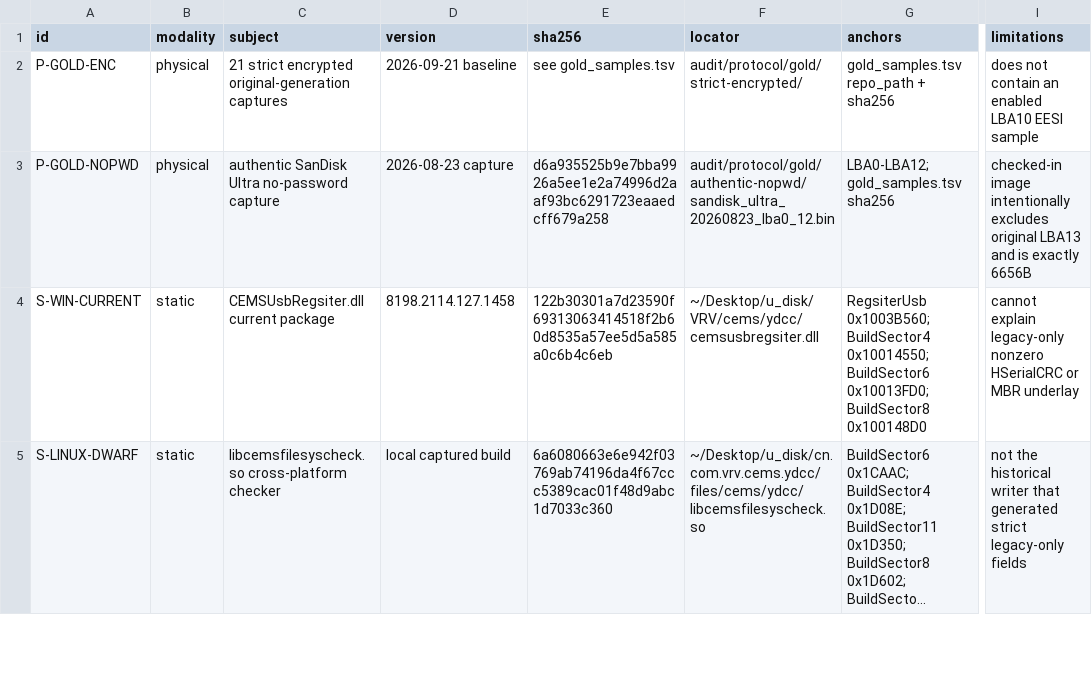
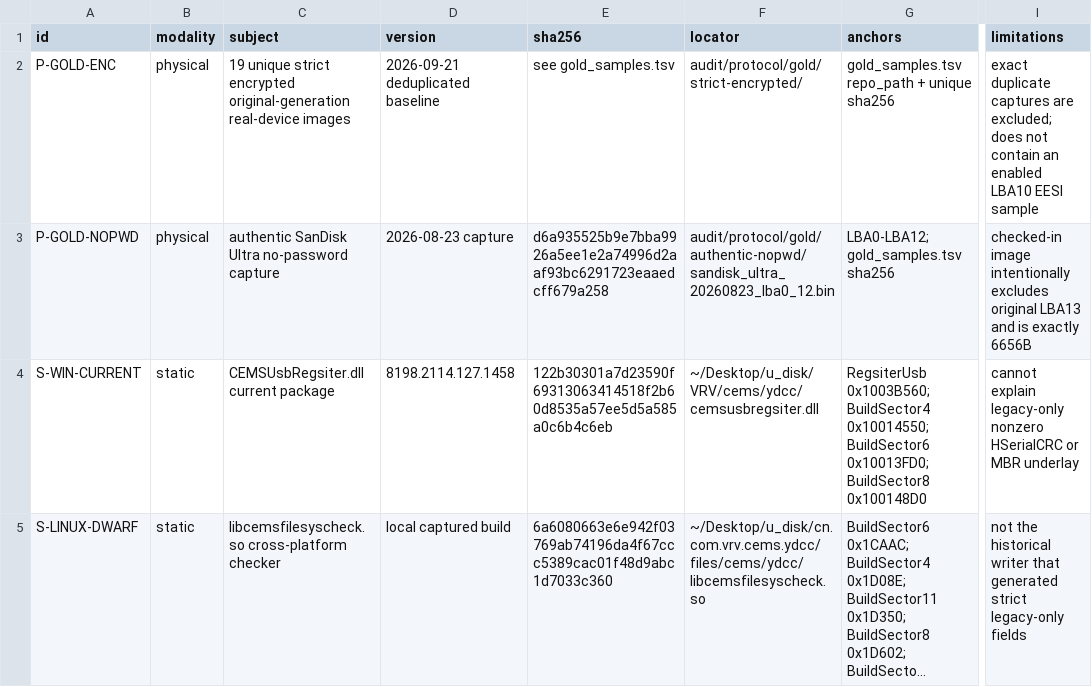
Before and after one commit to Evolution404/edpcli, a TSV file: audit/protocol/evidence_manifest.tsv, drawn as a sheet; only a part is shown, gaps mark what is left out; long unchanged cells end in …; the diff names each change by its address in the sheet, - before the commit and + after, or states it on an @@ line.

```diff
--- a/audit/protocol/evidence_manifest.tsv
+++ b/audit/protocol/evidence_manifest.tsv
-C2 (subject): 21 strict encrypted original-generation captures
+C2 (subject): 19 unique strict encrypted original-generation real-device images
-D2 (version): 2026-09-21 baseline
+D2 (version): 2026-09-21 deduplicated baseline
-G2 (anchors): gold_samples.tsv repo_path + sha256
+G2 (anchors): gold_samples.tsv repo_path + unique sha256
-I2 (limitations): does not…
+I2 (limitations): exact duplicate captures are excluded; does not…
```
Also changed, not shown: audit/protocol/gold_samples.tsv, 6 other files.
